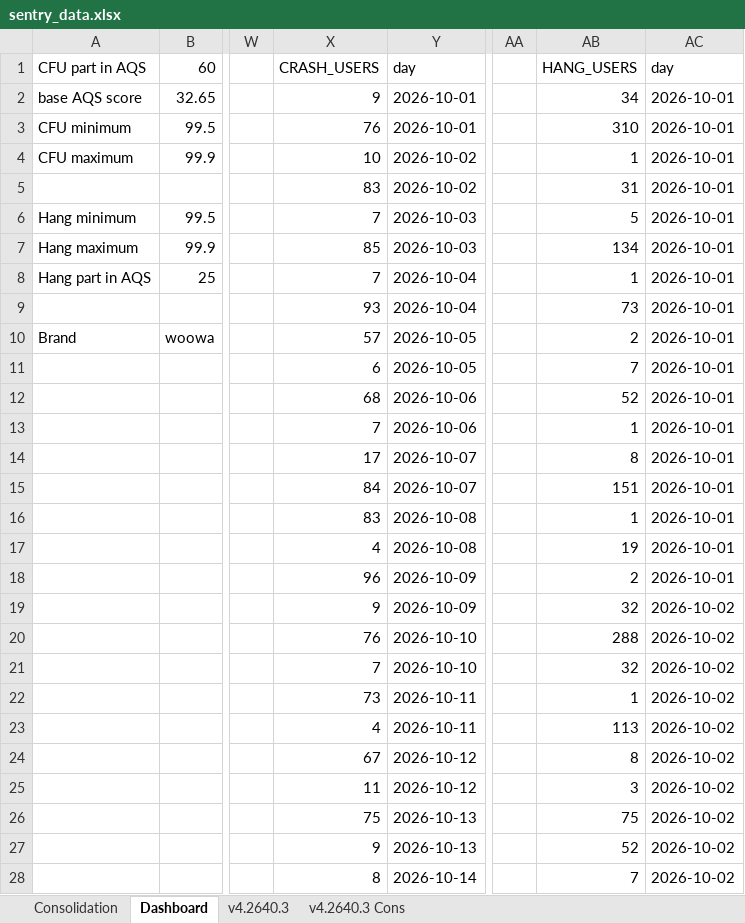
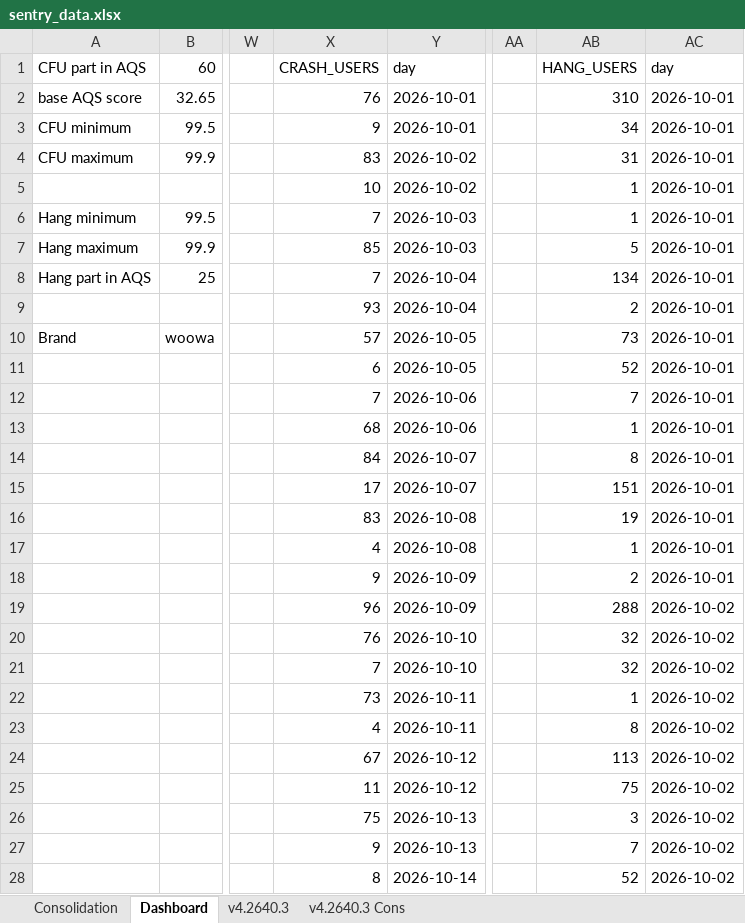
Before and after one commit to shilpa-bansal0401/rider-app-ios-reliability-dashboard, an Excel workbook: consolidation_report/sentry_data.xlsx, sheet Dashboard, drawn as a sheet; only a part is shown, gaps mark what is left out; values as stored, in another font and other column widths than the file's, no cell formats; the diff covers the shown part only; the diff names each change by its address in the sheet, - before the commit and + after, or states it on an @@ line.

```diff
--- a/consolidation_report/sentry_data.xlsx (sheet Dashboard)
+++ b/consolidation_report/sentry_data.xlsx (sheet Dashboard)
-X2 (CRASH_USERS): 9
+X2 (CRASH_USERS): 76
-AB2 (HANG_USERS): 34
+AB2 (HANG_USERS): 310
-X3 (CRASH_USERS): 76
+X3 (CRASH_USERS): 9
-AB3 (HANG_USERS): 310
+AB3 (HANG_USERS): 34
-X4 (CRASH_USERS): 10
+X4 (CRASH_USERS): 83
-AB4 (HANG_USERS): 1
+AB4 (HANG_USERS): 31
-X5 (CRASH_USERS): 83
+X5 (CRASH_USERS): 10
-AB5 (HANG_USERS): 31
+AB5 (HANG_USERS): 1
-AB6 (HANG_USERS): 5
+AB6 (HANG_USERS): 1
-AB7 (HANG_USERS): 134
+AB7 (HANG_USERS): 5
-AB8 (HANG_USERS): 1
+AB8 (HANG_USERS): 134
-AB9 (HANG_USERS): 73
+AB9 (HANG_USERS): 2
-AB10 (HANG_USERS): 2
+AB10 (HANG_USERS): 73
-AB11 (HANG_USERS): 7
+AB11 (HANG_USERS): 52
-X12 (CRASH_USERS): 68
+X12 (CRASH_USERS): 7
-AB12 (HANG_USERS): 52
+AB12 (HANG_USERS): 7
-X13 (CRASH_USERS): 7
+X13 (CRASH_USERS): 68
-X14 (CRASH_USERS): 17
+X14 (CRASH_USERS): 84
-X15 (CRASH_USERS): 84
+X15 (CRASH_USERS): 17
-AB16 (HANG_USERS): 1
+AB16 (HANG_USERS): 19
-AB17 (HANG_USERS): 19
+AB17 (HANG_USERS): 1
-X18 (CRASH_USERS): 96
+X18 (CRASH_USERS): 9
-X19 (CRASH_USERS): 9
+X19 (CRASH_USERS): 96
-AB19 (HANG_USERS): 32
+AB19 (HANG_USERS): 288
-AB20 (HANG_USERS): 288
+AB20 (HANG_USERS): 32
-AB23 (HANG_USERS): 113
+AB23 (HANG_USERS): 8
-AB24 (HANG_USERS): 8
+AB24 (HANG_USERS): 113
-AB25 (HANG_USERS): 3
+AB25 (HANG_USERS): 75
-AB26 (HANG_USERS): 75
+AB26 (HANG_USERS): 3
-AB27 (HANG_USERS): 52
+AB27 (HANG_USERS): 7
-AB28 (HANG_USERS): 7
+AB28 (HANG_USERS): 52
```
Also changed, not shown: 3 added rows, 3 removed rows, 3 moved rows and 94 edited cells elsewhere in this sheet, cell formats, 2 other files.
